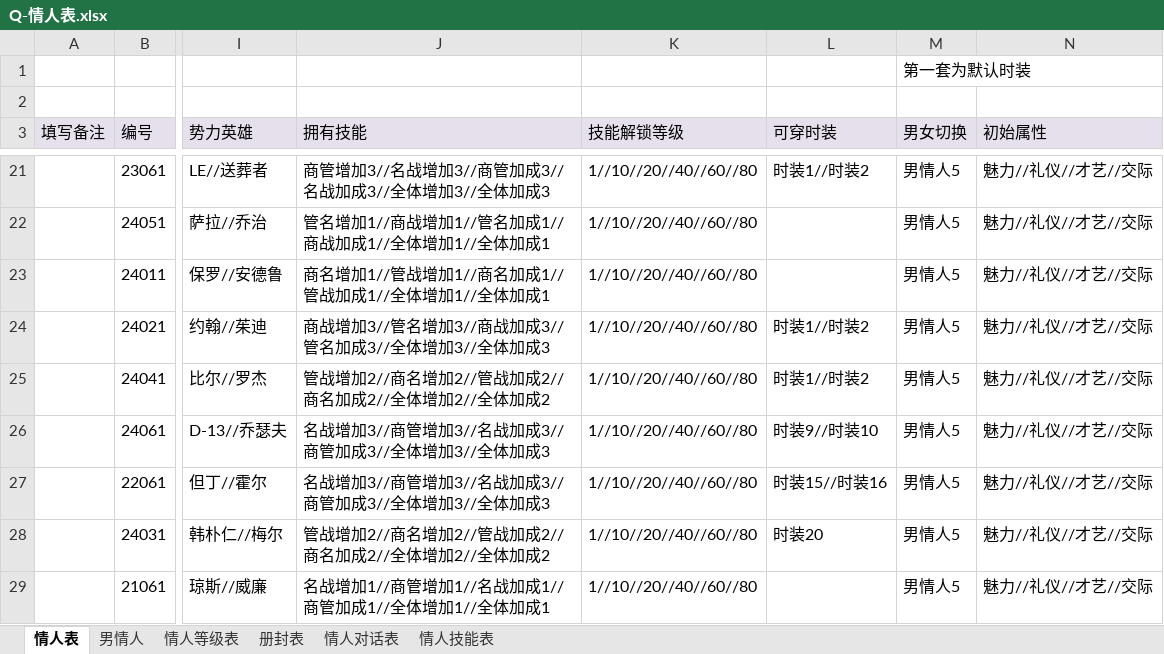
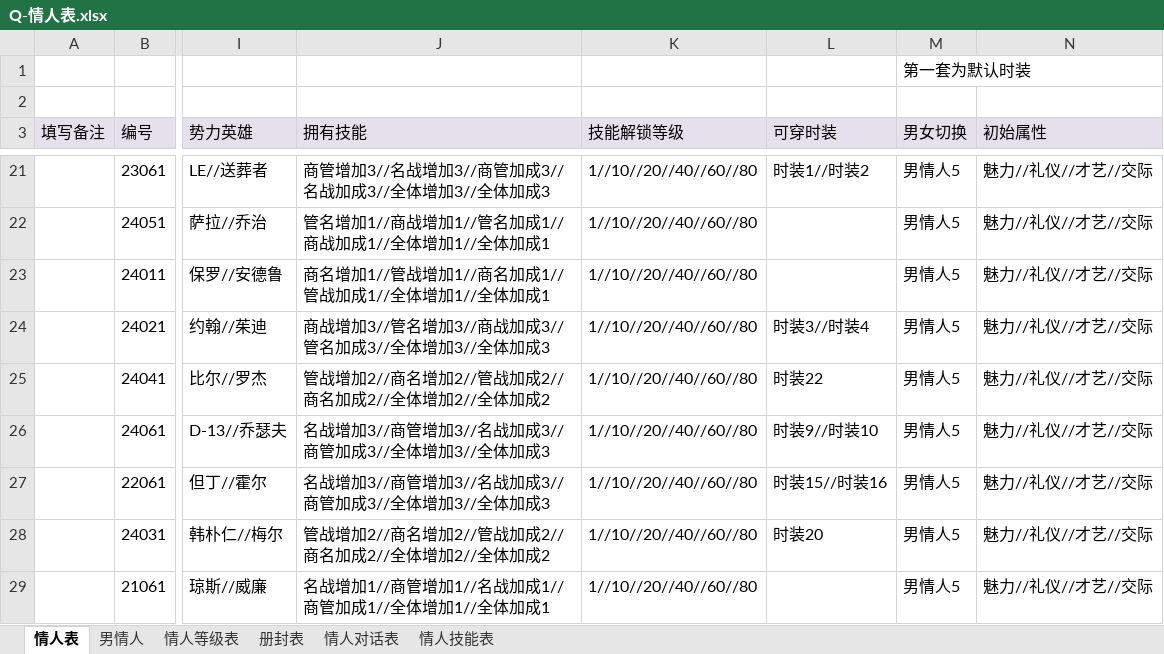
Before and after one commit to linhe-yangxue/uesharedata, an Excel workbook: exceldata/excel/all/Q-情人表.xlsx, sheet 情人表, drawn as a sheet; only a part is shown, gaps mark what is left out; values as stored, in another font and other column widths than the file's, no borders; the diff names each change by its address in the sheet, - before the commit and + after, or states it on an @@ line.

```diff
--- a/exceldata/excel/all/Q-情人表.xlsx (sheet 情人表)
+++ b/exceldata/excel/all/Q-情人表.xlsx (sheet 情人表)
-L24 (可穿时装): 时装1//时装2
+L24 (可穿时装): 时装3//时装4
-L25 (可穿时装): 时装1//时装2
+L25 (可穿时装): 时装22
```
Also changed, not shown: 2 other files.
